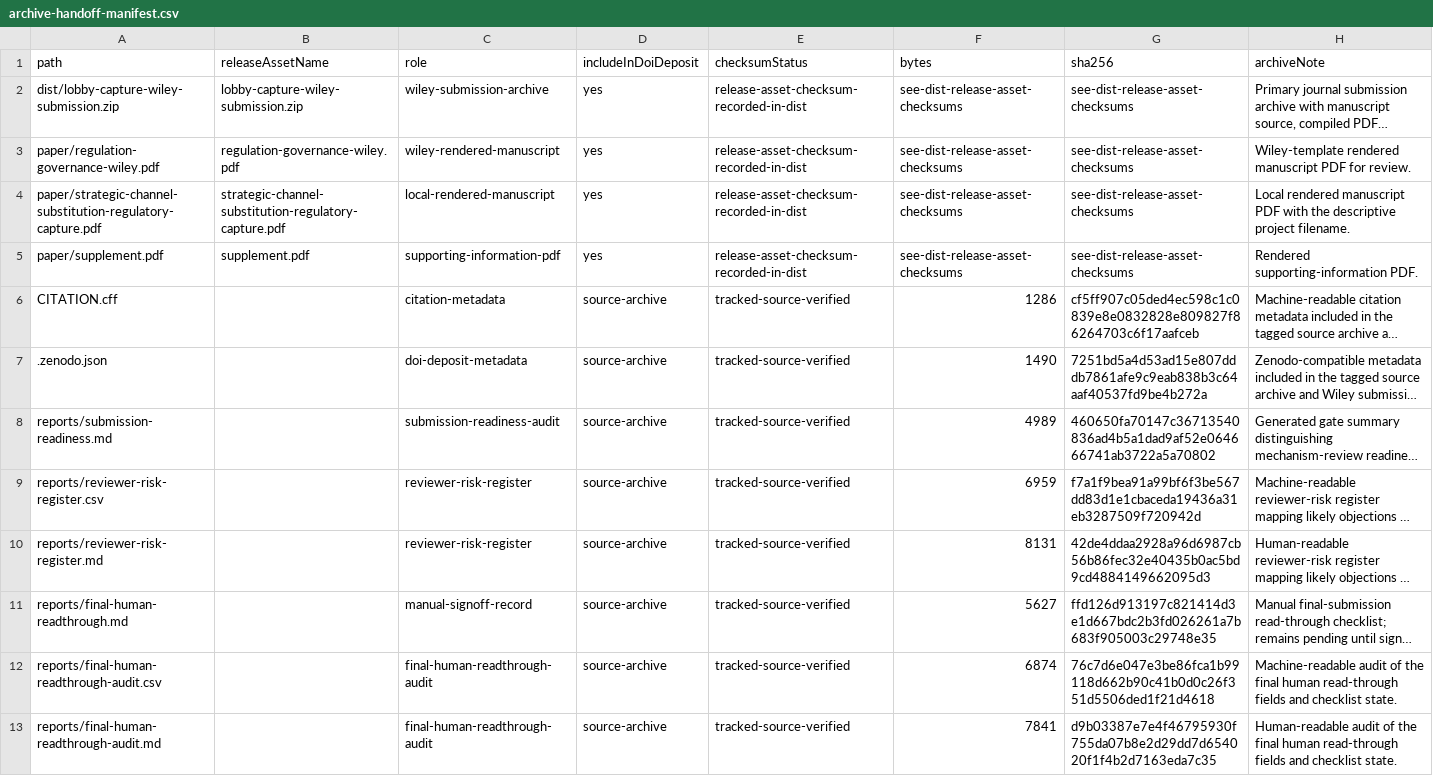
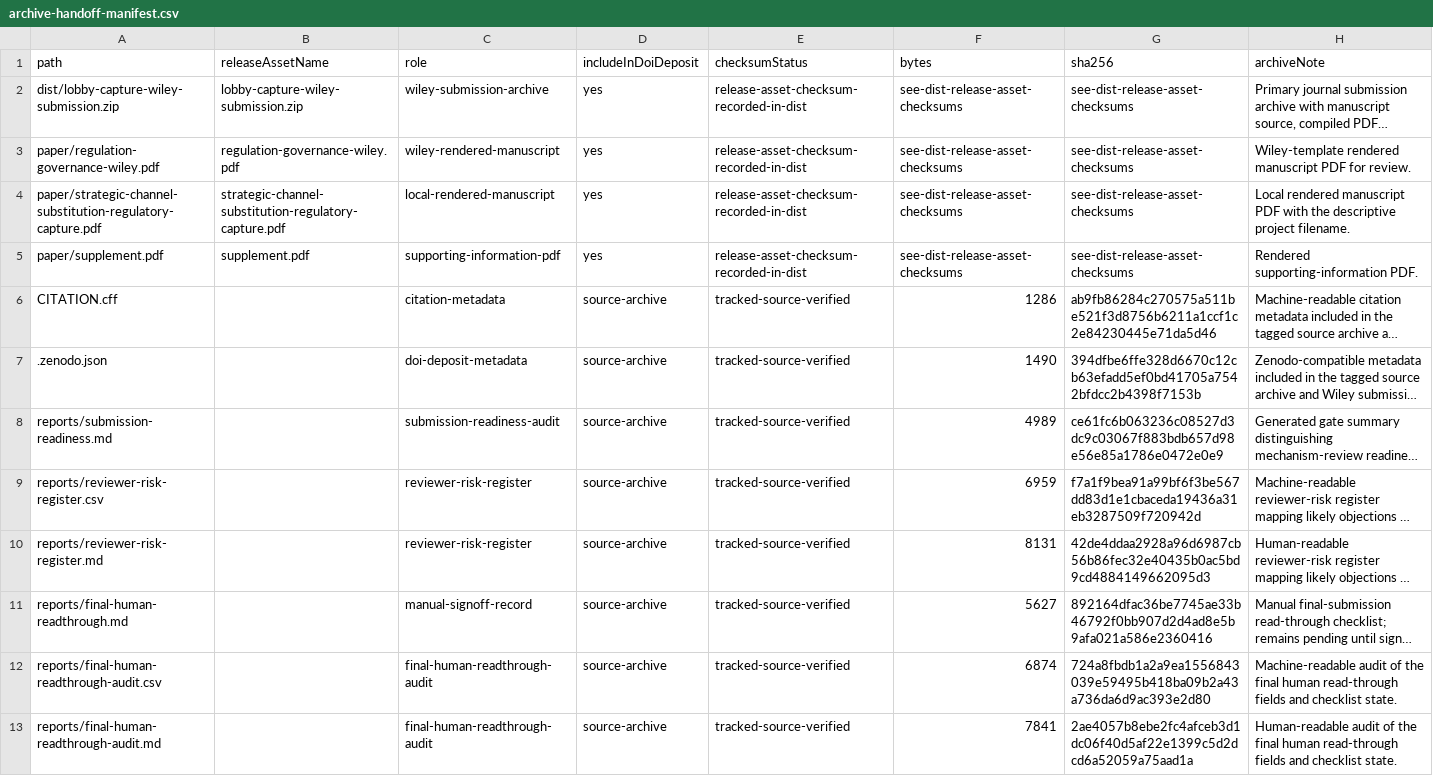
Before and after one commit to Jacoba1100254352/lobby-capture-simulator, a CSV file: reports/archive-handoff-manifest.csv, drawn as a sheet; long unchanged cells end in …; the diff names each change by its address in the sheet, - before the commit and + after, or states it on an @@ line.

Commit message:
Synchronize release finalization checks

```diff
--- a/reports/archive-handoff-manifest.csv
+++ b/reports/archive-handoff-manifest.csv
-G6 (sha256): cf5ff907c05ded4ec598c1c0839e8e0832828e809827f86264703c6f17aafceb
+G6 (sha256): ab9fb86284c270575a511be521f3d8756b6211a1ccf1c2e84230445e71da5d46
-G7 (sha256): 7251bd5a4d53ad15e807dddb7861afe9c9eab838b3c64aaf40537fd9be4b272a
+G7 (sha256): 394dfbe6ffe328d6670c12cb63efadd5ef0bd41705a7542bfdcc2b4398f7153b
-G8 (sha256): 460650fa70147c36713540836ad4b5a1dad9af52e064666741ab3722a5a70802
+G8 (sha256): ce61fc6b063236c08527d3dc9c03067f883bdb657d98e56e85a1786e0472e0e9
-G11 (sha256): ffd126d913197c821414d3e1d667bdc2b3fd026261a7b683f905003c29748e35
+G11 (sha256): 892164dfac36be7745ae33b46792f0bb907d2d4ad8e5b9afa021a586e2360416
-G12 (sha256): 76c7d6e047e3be86fca1b99118d662b90c41b0d0c26f351d5506ded1f21d4618
+G12 (sha256): 724a8fbdb1a2a9ea1556843039e59495b418ba09b2a43a736da6d9ac393e2d80
-G13 (sha256): d9b03387e7e4f46795930f755da07b8e2d29dd7d654020f1f4b2d7163eda7c35
+G13 (sha256): 2ae4057b8ebe2fc4afceb3d1dc06f40d5af22e1399c5d2dcd6a52059a75aad1a
```
Also changed, not shown: reports/doi-deposit-readiness.csv, reports/final-human-readthrough-audit.csv, 18 other files.
